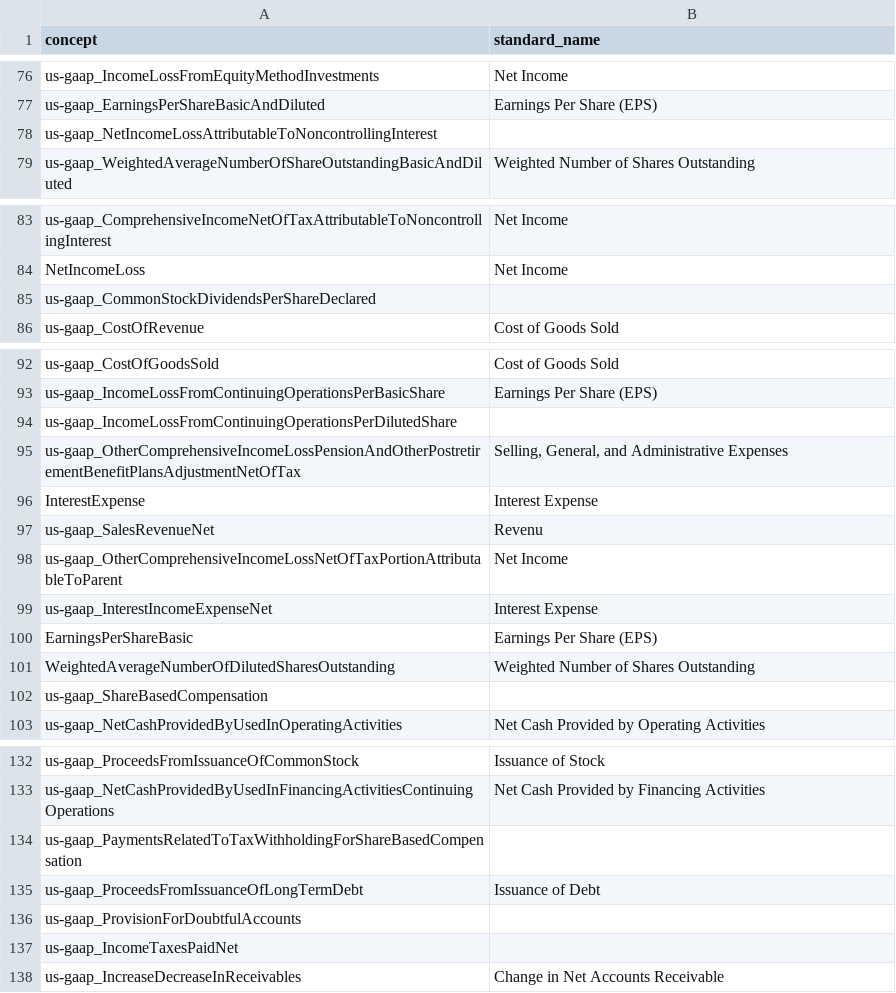
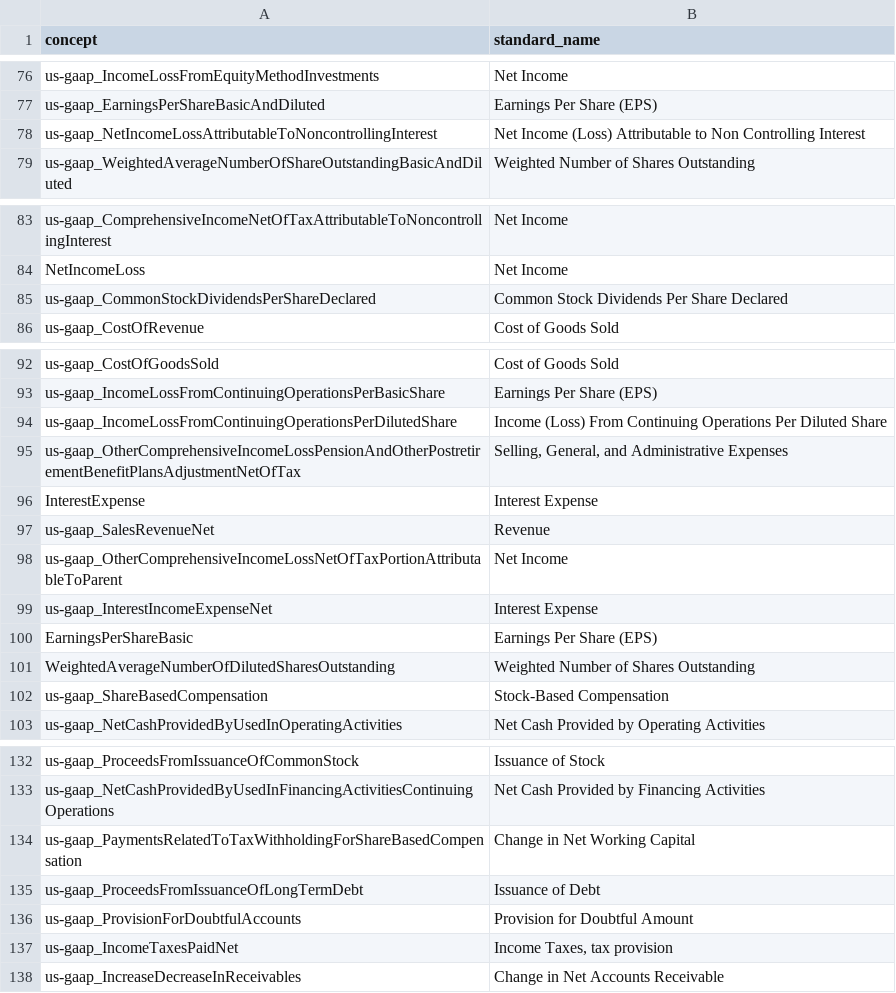
Before and after one commit to gp1981/ValueInvestFinhub, a CSV file: data/mappingTable.csv, drawn as a sheet; only a part is shown, gaps mark what is left out.

Commit message:
Fix & update: fixed extract_financial_data & mappingTable
WIP to fix function. No error but no progress in the loops.
Also update of the mapping_table

```diff
--- a/data/mappingTable.csv
+++ b/data/mappingTable.csv
@@ -77,3 +77,3 @@ us-gaap_IncomeLossFromEquityMethodInvestments,Net Income
 us-gaap_EarningsPerShareBasicAndDiluted,Earnings Per Share (EPS)
-us-gaap_NetIncomeLossAttributableToNoncontrollingInterest,
+us-gaap_NetIncomeLossAttributableToNoncontrollingInterest,Net Income (Loss) Attributable to Non Controlling Interest
 us-gaap_WeightedAverageNumberOfShareOutstandingBasicAndDiluted,Weighted Number of Shares Outstanding
@@ -84,3 +84,3 @@ us-gaap_ComprehensiveIncomeNetOfTaxAttributableToNoncontrollingInterest,Net Inco
 NetIncomeLoss,Net Income
-us-gaap_CommonStockDividendsPerShareDeclared,
+us-gaap_CommonStockDividendsPerShareDeclared,Common Stock Dividends Per Share Declared
 us-gaap_CostOfRevenue,Cost of Goods Sold
@@ -93,6 +93,6 @@ us-gaap_CostOfGoodsSold,Cost of Goods Sold
 us-gaap_IncomeLossFromContinuingOperationsPerBasicShare,Earnings Per Share (EPS)
-us-gaap_IncomeLossFromContinuingOperationsPerDilutedShare,
+us-gaap_IncomeLossFromContinuingOperationsPerDilutedShare,Income (Loss) From Continuing Operations Per Diluted Share
 us-gaap_OtherComprehensiveIncomeLossPensionAndOtherPostretirementBenefitPlansAdjustmentNetOfTax,"Selling, General, and Administrative Expenses"
 InterestExpense,Interest Expense
-us-gaap_SalesRevenueNet,Revenu
+us-gaap_SalesRevenueNet,Revenue
 us-gaap_OtherComprehensiveIncomeLossNetOfTaxPortionAttributableToParent,Net Income
@@ -101,3 +101,3 @@ EarningsPerShareBasic,Earnings Per Share (EPS)
 WeightedAverageNumberOfDilutedSharesOutstanding,Weighted Number of Shares Outstanding
-us-gaap_ShareBasedCompensation,
+us-gaap_ShareBasedCompensation,Stock-Based Compensation
 us-gaap_NetCashProvidedByUsedInOperatingActivities,Net Cash Provided by Operating Activities
@@ -133,6 +133,6 @@ us-gaap_ProceedsFromIssuanceOfCommonStock,Issuance of Stock
 us-gaap_NetCashProvidedByUsedInFinancingActivitiesContinuingOperations,Net Cash Provided by Financing Activities
-us-gaap_PaymentsRelatedToTaxWithholdingForShareBasedCompensation,
+us-gaap_PaymentsRelatedToTaxWithholdingForShareBasedCompensation,Change in Net Working Capital
 us-gaap_ProceedsFromIssuanceOfLongTermDebt,Issuance of Debt
-us-gaap_ProvisionForDoubtfulAccounts,
-us-gaap_IncomeTaxesPaidNet,
+us-gaap_ProvisionForDoubtfulAccounts,Provision for Doubtful Amount
+us-gaap_IncomeTaxesPaidNet,"Income Taxes, tax provision"
 us-gaap_IncreaseDecreaseInReceivables,Change in Net Accounts Receivable
```
Also changed, not shown: 1 other file.
